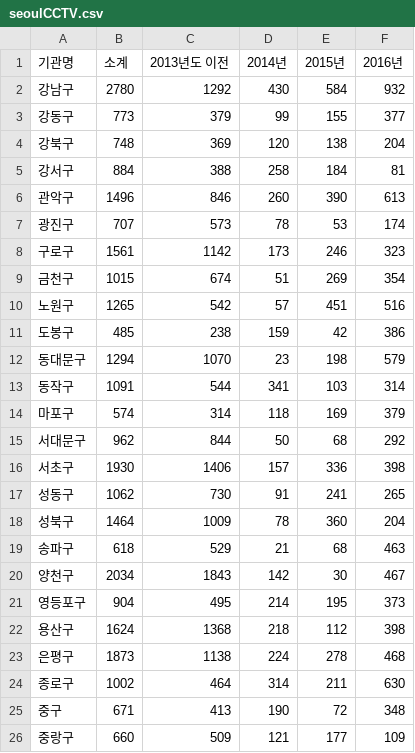
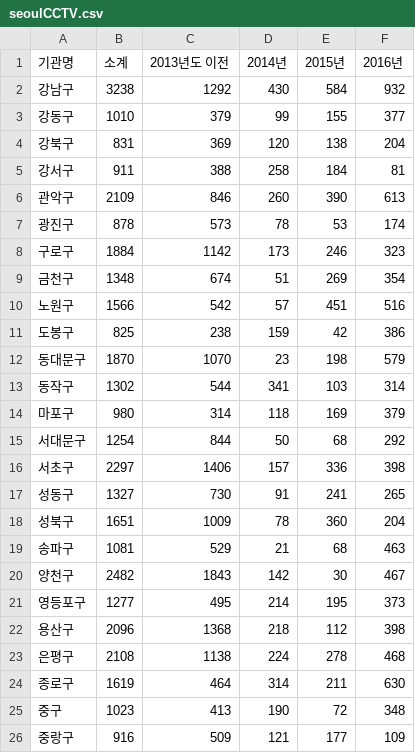
Before and after one commit to rusita-ai/pyData, a CSV file: seoulCCTV.csv, drawn as a sheet; the diff names each change by its address in the sheet, - before the commit and + after, or states it on an @@ line.

Commit message:
update
update

```diff
--- a/seoulCCTV.csv
+++ b/seoulCCTV.csv
-B2 (소계): 2780
+B2 (소계): 3238
-B3 (소계): 773
+B3 (소계): 1010
-B4 (소계): 748
+B4 (소계): 831
-B5 (소계): 884
+B5 (소계): 911
-B6 (소계): 1496
+B6 (소계): 2109
-B7 (소계): 707
+B7 (소계): 878
-B8 (소계): 1561
+B8 (소계): 1884
-B9 (소계): 1015
+B9 (소계): 1348
-B10 (소계): 1265
+B10 (소계): 1566
-B11 (소계): 485
+B11 (소계): 825
-B12 (소계): 1294
+B12 (소계): 1870
-B13 (소계): 1091
+B13 (소계): 1302
-B14 (소계): 574
+B14 (소계): 980
-B15 (소계): 962
+B15 (소계): 1254
-B16 (소계): 1930
+B16 (소계): 2297
-B17 (소계): 1062
+B17 (소계): 1327
-B18 (소계): 1464
+B18 (소계): 1651
-B19 (소계): 618
+B19 (소계): 1081
-B20 (소계): 2034
+B20 (소계): 2482
-B21 (소계): 904
+B21 (소계): 1277
-B22 (소계): 1624
+B22 (소계): 2096
-B23 (소계): 1873
+B23 (소계): 2108
-B24 (소계): 1002
+B24 (소계): 1619
-B25 (소계): 671
+B25 (소계): 1023
-B26 (소계): 660
+B26 (소계): 916
```
